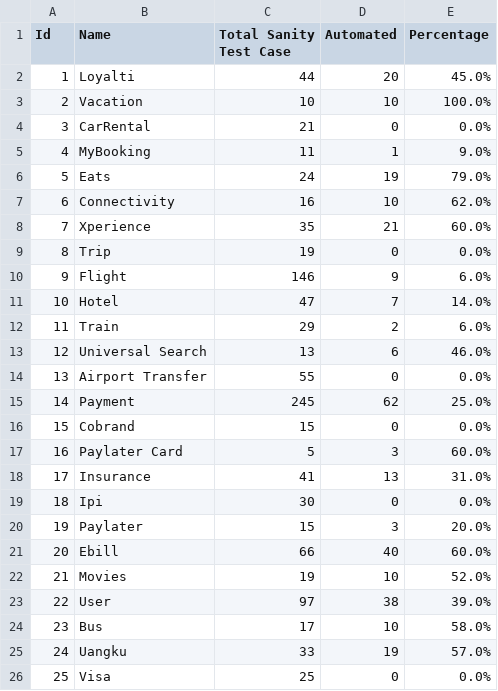
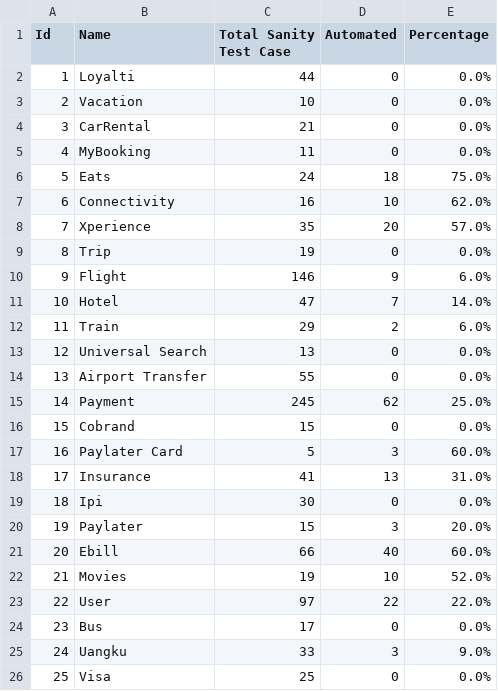
Before and after one commit to harithfan/csv-file, a CSV file: sanity.csv, drawn as a sheet.

Commit message:
Adding sanity file

```diff
--- a/sanity.csv
+++ b/sanity.csv
@@ -1,9 +1,9 @@
 Id,Name,Total Sanity Test Case,Automated,Percentage
-1,Loyalti,44,20,45.0%
-2,Vacation,10,10,100.0%
+1,Loyalti,44,0,0.0%
+2,Vacation,10,0,0.0%
 3,CarRental,21,0,0.0%
-4,MyBooking,11,1,9.0%
-5,Eats,24,19,79.0%
+4,MyBooking,11,0,0.0%
+5,Eats,24,18,75.0%
 6,Connectivity,16,10,62.0%
-7,Xperience,35,21,60.0%
+7,Xperience,35,20,57.0%
 8,Trip,19,0,0.0%
@@ -12,3 +12,3 @@ Id,Name,Total Sanity Test Case,Automated,Percentage
 11,Train,29,2,6.0%
-12,Universal Search,13,6,46.0%
+12,Universal Search,13,0,0.0%
 13,Airport Transfer,55,0,0.0%
@@ -22,5 +22,5 @@ Id,Name,Total Sanity Test Case,Automated,Percentage
 21,Movies,19,10,52.0%
-22,User,97,38,39.0%
-23,Bus,17,10,58.0%
-24,Uangku,33,19,57.0%
+22,User,97,22,22.0%
+23,Bus,17,0,0.0%
+24,Uangku,33,3,9.0%
 25,Visa,25,0,0.0%
```
